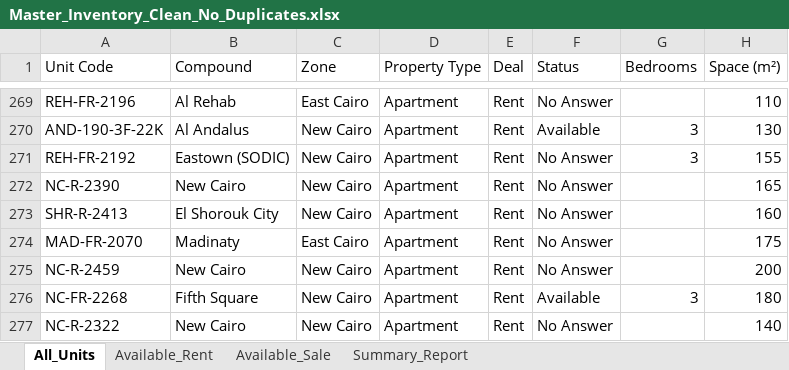
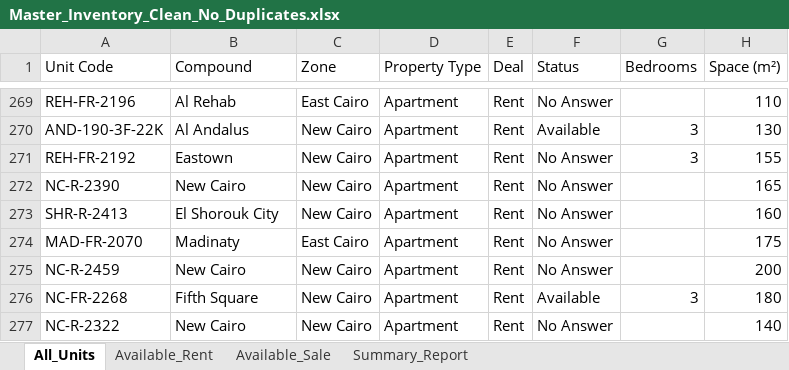
Before and after one commit to afawzy886619888866-cloud/Sierra-Estates, an Excel workbook: apps/sierra-estates-realty/public/downloads/Master_Inventory_Clean_No_Duplicates.xlsx, sheet All_Units, drawn as a sheet; only a part is shown, gaps mark what is left out; values as stored, in another font and other column widths than the file's, no borders; the diff covers the shown part only; the diff names each change by its address in the sheet, - before the commit and + after, or states it on an @@ line.

Commit message:
feat(inventory): synchronize compound names with interactive maps, gazetteer and filters

```diff
--- a/apps/sierra-estates-realty/public/downloads/Master_Inventory_Clean_No_Duplicates.xlsx (sheet All_Units)
+++ b/apps/sierra-estates-realty/public/downloads/Master_Inventory_Clean_No_Duplicates.xlsx (sheet All_Units)
-B271 (Compound): Eastown (SODIC)
+B271 (Compound): Eastown
```
Also changed, not shown: 6 edited cells elsewhere in this sheet, sheet Available_Rent, sheet Available_Sale, 19 other files.
